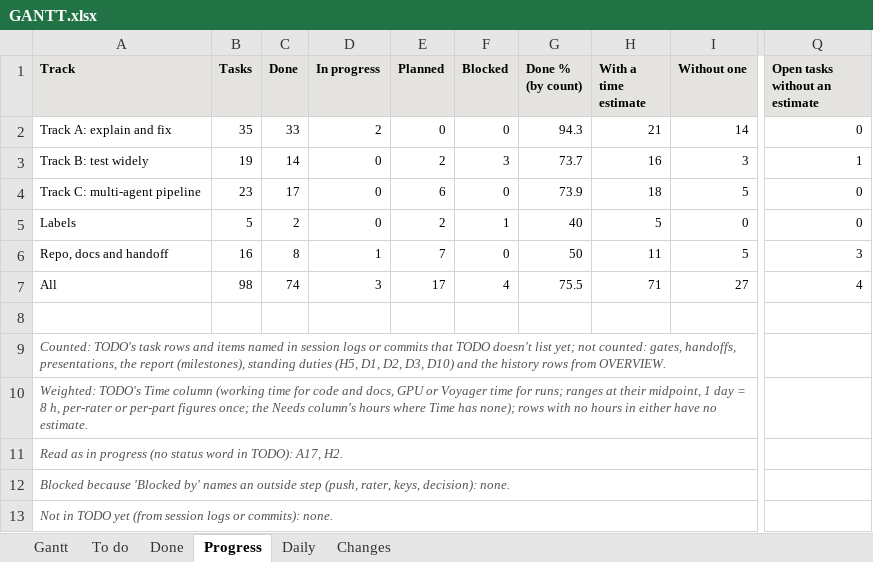
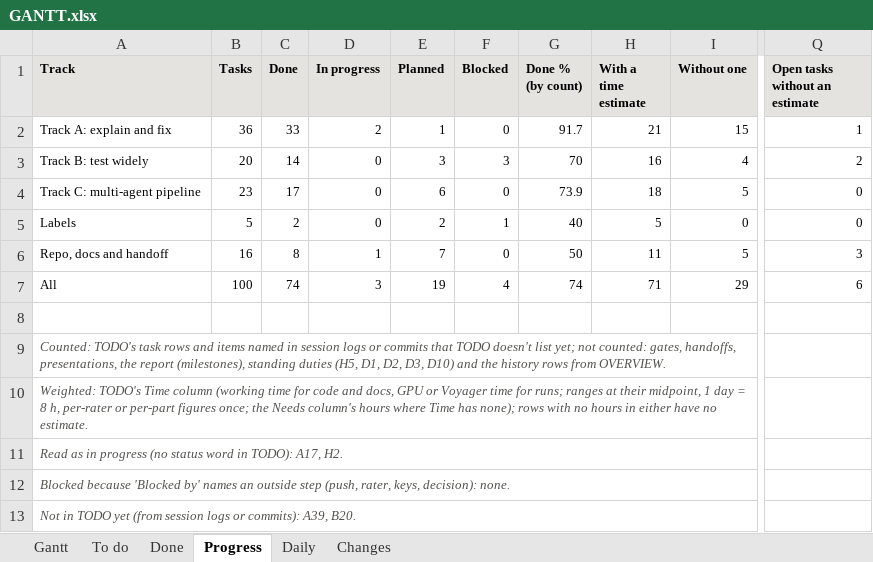
Before and after one commit to shrey-Bish/cse598-cot-faithfulness, an Excel workbook: docs/status/GANTT.xlsx, sheet Progress, drawn as a sheet; only a part is shown, gaps mark what is left out; values as stored, in another font and other column widths than the file's, no borders; the diff names each change by its address in the sheet, - before the commit and + after, or states it on an @@ line.

Commit message:
Track C as Shrey's own workspace, and the same layout for Track B (Ritik, Nov 3, 11:40; the plan first, in the 11:05 log). The path allowlist: configs/path_allowlist.txt (trackC-main: agents/, tests/test_trackC_*, docs/trackC/, docs/tracks/TRACK_C.md, results/trackC/, results/summaries/trackC/; shared code read-only) and tools/path_check.py (standard library; a pre-commit hook: refuses a commit on a listed branch touching anything else, deletions and both names of a rename included; a merge may take main's files only unchanged; the rules read from HEAD; --range for review); 7 tests on throwaway repos, failing first. His records: docs/trackC/TODO_C.md (Track C's 25 rows moved from TODO.md, history unchanged), FINDINGS_C.md (FC1, ...; FINDINGS links to it), sessions/INDEX.md. Track B's: docs/trackB/TODO_B.md (19 rows moved), FINDINGS_B.md, sessions/INDEX.md, START_HERE.md (a pointer to TRACK_B until Nov 6). make_gantt reads every TODO (a test, failing first; 51 of 51). STATUS and the Gantt.

```diff
--- a/docs/status/GANTT.xlsx (sheet Progress)
+++ b/docs/status/GANTT.xlsx (sheet Progress)
-B2 (Tasks): 35
+B2 (Tasks): 36
-E2 (Planned): 0
+E2 (Planned): 1
-G2 (Done % (by count)): 94.3
+G2 (Done % (by count)): 91.7
-I2 (Without one): 14
+I2 (Without one): 15
-Q2 (Open tasks without an estimate): 0
+Q2 (Open tasks without an estimate): 1
-B3 (Tasks): 19
+B3 (Tasks): 20
-E3 (Planned): 2
+E3 (Planned): 3
-G3 (Done % (by count)): 73.7
+G3 (Done % (by count)): 70
-I3 (Without one): 3
+I3 (Without one): 4
-Q3 (Open tasks without an estimate): 1
+Q3 (Open tasks without an estimate): 2
-B7 (Tasks): 98
+B7 (Tasks): 100
-E7 (Planned): 17
+E7 (Planned): 19
-G7 (Done % (by count)): 75.5
+G7 (Done % (by count)): 74
-I7 (Without one): 27
+I7 (Without one): 29
-Q7 (Open tasks without an estimate): 4
+Q7 (Open tasks without an estimate): 6
-A13 (Track): …or commits): none.
+A13 (Track): …or commits): A39, B20.
```
Also changed, not shown: sheet To do, sheet Gantt, sheet Daily, sheet Changes, sheet Done, 18 other files.
